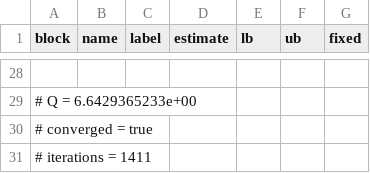
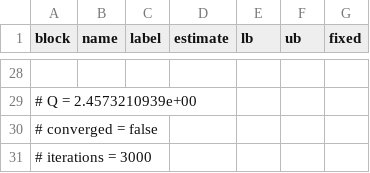
Before and after one commit to RamziChariag/DMP_labour_market_choice, a CSV file: output/tables/smm_estimates_crisis_fc_equalW_fct_ps.csv, drawn as a sheet; only a part is shown, gaps mark what is left out; the diff covers the shown part only; the diff names each change by its address in the sheet, - before the commit and + after, or states it on an @@ line.

```diff
--- a/output/tables/smm_estimates_crisis_fc_equalW_fct_ps.csv
+++ b/output/tables/smm_estimates_crisis_fc_equalW_fct_ps.csv
-A29 (block): # Q = 6.6429365233e+00
+A29 (block): # Q = 2.4573210939e+00
-A30 (block): # converged = true
+A30 (block): # converged = false
-A31 (block): # iterations = 1411
+A31 (block): # iterations = 3000
```
Also changed, not shown: 24 edited cells elsewhere in this file, output/tables/smm_estimates_base_fc_equalW_fct_ps.csv, 31 other files.
